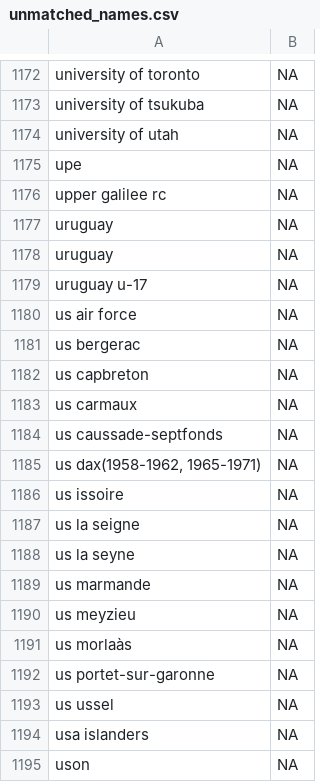
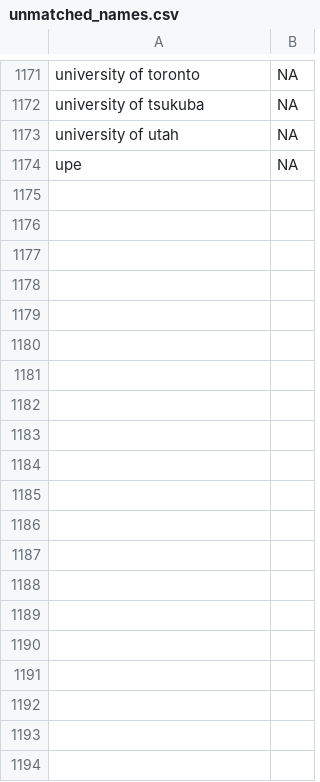
Before and after one commit to CompNet/RugbyScope, a CSV file: data/wikipedia/english/unmatched_names.csv, drawn as a sheet; only a part is shown, gaps mark what is left out; the diff covers the shown part only; the diff names each change by its address in the sheet, - before the commit and + after, or states it on an @@ line.

```diff
--- a/data/wikipedia/english/unmatched_names.csv
+++ b/data/wikipedia/english/unmatched_names.csv
-row 1176: upper galilee rc | NA
-row 1177: uruguay | NA
-row 1178: uruguay | NA
-row 1179: uruguay u-17 | NA
-row 1180: us air force | NA
-row 1181: us bergerac | NA
-row 1182: us capbreton | NA
-row 1183: us carmaux | NA
-row 1184: us caussade-septfonds | NA
-row 1185: us dax(1958-1962, 1965-1971) | NA
-row 1186: us issoire | NA
-row 1187: us la seigne | NA
-row 1188: us la seyne | NA
-row 1189: us marmande | NA
-row 1190: us meyzieu | NA
-row 1191: us morlaàs | NA
-row 1192: us portet-sur-garonne | NA
-row 1193: us ussel | NA
-row 1194: usa islanders | NA
-row 1195: uson | NA
```
Also changed, not shown: 45 removed rows elsewhere in this file, data/wikipedia/english/maps/name2id.csv, data/wikipedia/english/maps/new_teams.csv, 2 other files.
